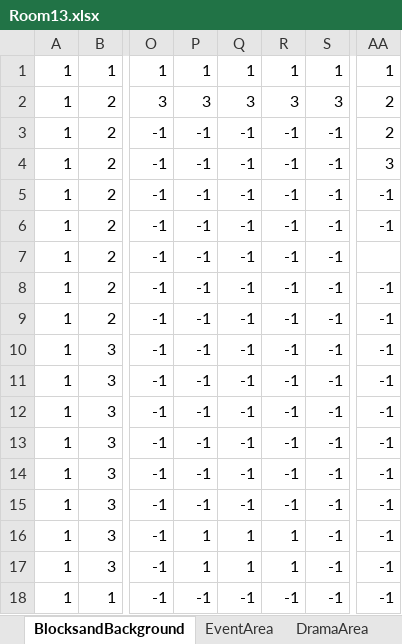
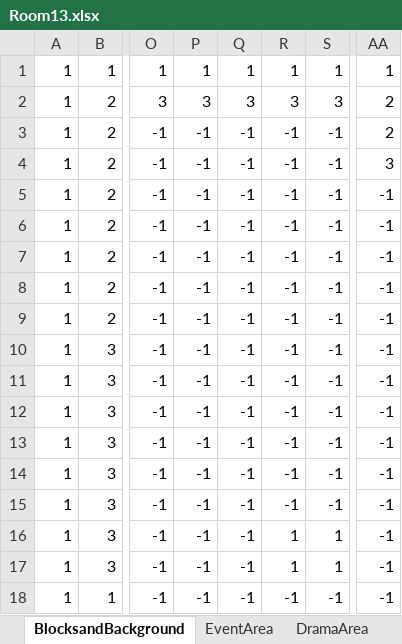
Before and after one commit to Ri-Nai/Portal-2D-Python, an Excel workbook: assets/stages/maps/MapEditor/Room13.xlsx, sheet BlocksandBackground, drawn as a sheet; only a part is shown, gaps mark what is left out; values as stored, in another font and other column widths than the file's, no borders; conditional formats not drawn; the diff names each change by its address in the sheet, - before the commit and + after, or states it on an @@ line.

```diff
--- a/assets/stages/maps/MapEditor/Room13.xlsx (sheet BlocksandBackground)
+++ b/assets/stages/maps/MapEditor/Room13.xlsx (sheet BlocksandBackground)
-AA7: (empty)
+AA7: -1
-P16:P17: 1
+P16:P17: -1
-Q16:Q17: 1
+Q16:Q17: -1
-S16:S17: -1
+S16:S17: 1
```
Also changed, not shown: 3 other files.
